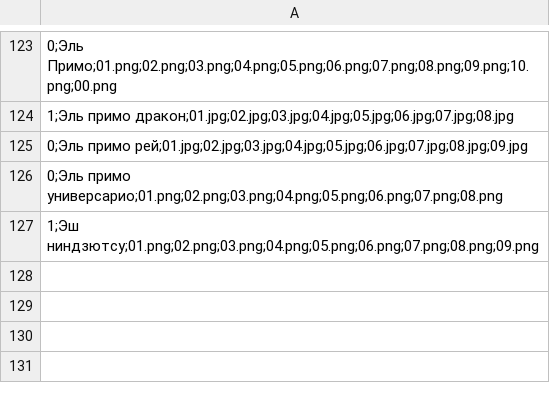
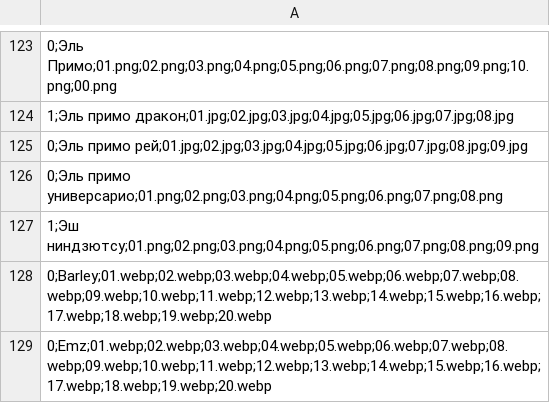
Before and after one commit to Akramont/Akramont.github.io, a CSV file: ImageDraw/ContentBrawl.csv, drawn as a sheet; only a part is shown, gaps mark what is left out.

Commit message:
Add 2 brawlers

```diff
--- a/ImageDraw/ContentBrawl.csv
+++ b/ImageDraw/ContentBrawl.csv
@@ -127 +127,3 @@
 1;Эш ниндзютсу;01.png;02.png;03.png;04.png;05.png;06.png;07.png;08.png;09.png
+0;Barley;01.webp;02.webp;03.webp;04.webp;05.webp;06.webp;07.webp;08.webp;09.webp;10.webp;11.webp;12.webp;13.webp;14.webp;15.webp;16.webp;17.webp;18.webp;19.webp;20.webp
+0;Emz;01.webp;02.webp;03.webp;04.webp;05.webp;06.webp;07.webp;08.webp;09.webp;10.webp;11.webp;12.webp;13.webp;14.webp;15.webp;16.webp;17.webp;18.webp;19.webp;20.webp
```
Also changed, not shown: 40 other files.
